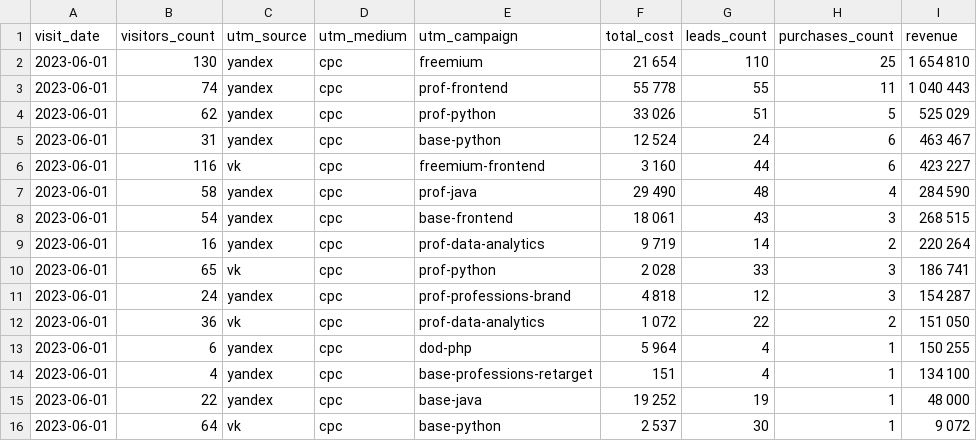
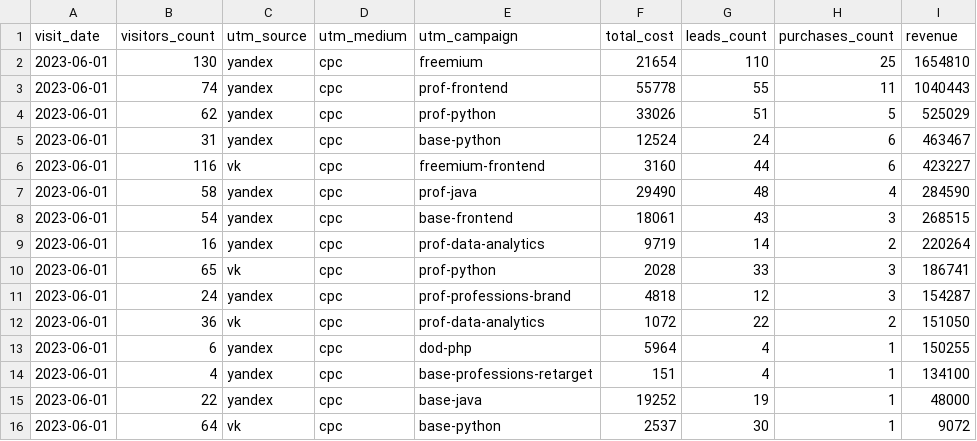
Before and after one commit to dashanetut-2/bi-analyst-project-96, a CSV file: aggregate_last_paid_click.csv, drawn as a sheet.

Commit message:
Update aggregate_last_paid_click.csv

```diff
--- a/aggregate_last_paid_click.csv
+++ b/aggregate_last_paid_click.csv
@@ -1,16 +1,16 @@
 "visit_date","visitors_count","utm_source","utm_medium","utm_campaign","total_cost","leads_count","purchases_count","revenue"
-2023-06-01,130,yandex,cpc,freemium,21 654,110,25,1 654 810
-2023-06-01,74,yandex,cpc,prof-frontend,55 778,55,11,1 040 443
-2023-06-01,62,yandex,cpc,prof-python,33 026,51,5,525 029
-2023-06-01,31,yandex,cpc,base-python,12 524,24,6,463 467
-2023-06-01,116,vk,cpc,freemium-frontend,3 160,44,6,423 227
-2023-06-01,58,yandex,cpc,prof-java,29 490,48,4,284 590
-2023-06-01,54,yandex,cpc,base-frontend,18 061,43,3,268 515
-2023-06-01,16,yandex,cpc,prof-data-analytics,9 719,14,2,220 264
-2023-06-01,65,vk,cpc,prof-python,2 028,33,3,186 741
-2023-06-01,24,yandex,cpc,prof-professions-brand,4 818,12,3,154 287
-2023-06-01,36,vk,cpc,prof-data-analytics,1 072,22,2,151 050
-2023-06-01,6,yandex,cpc,dod-php,5 964,4,1,150 255
-2023-06-01,4,yandex,cpc,base-professions-retarget,151,4,1,134 100
-2023-06-01,22,yandex,cpc,base-java,19 252,19,1,48 000
-2023-06-01,64,vk,cpc,base-python,2 537,30,1,9 072
+2023-06-01,130,yandex,cpc,freemium,21654,110,25,1654810
+2023-06-01,74,yandex,cpc,prof-frontend,55778,55,11,1040443
+2023-06-01,62,yandex,cpc,prof-python,33026,51,5,525029
+2023-06-01,31,yandex,cpc,base-python,12524,24,6,463467
+2023-06-01,116,vk,cpc,freemium-frontend,3160,44,6,423227
+2023-06-01,58,yandex,cpc,prof-java,29490,48,4,284590
+2023-06-01,54,yandex,cpc,base-frontend,18061,43,3,268515
+2023-06-01,16,yandex,cpc,prof-data-analytics,9719,14,2,220264
+2023-06-01,65,vk,cpc,prof-python,2028,33,3,186741
+2023-06-01,24,yandex,cpc,prof-professions-brand,4818,12,3,154287
+2023-06-01,36,vk,cpc,prof-data-analytics,1072,22,2,151050
+2023-06-01,6,yandex,cpc,dod-php,5964,4,1,150255
+2023-06-01,4,yandex,cpc,base-professions-retarget,151,4,1,134100
+2023-06-01,22,yandex,cpc,base-java,19252,19,1,48000
+2023-06-01,64,vk,cpc,base-python,2537,30,1,9072
```
